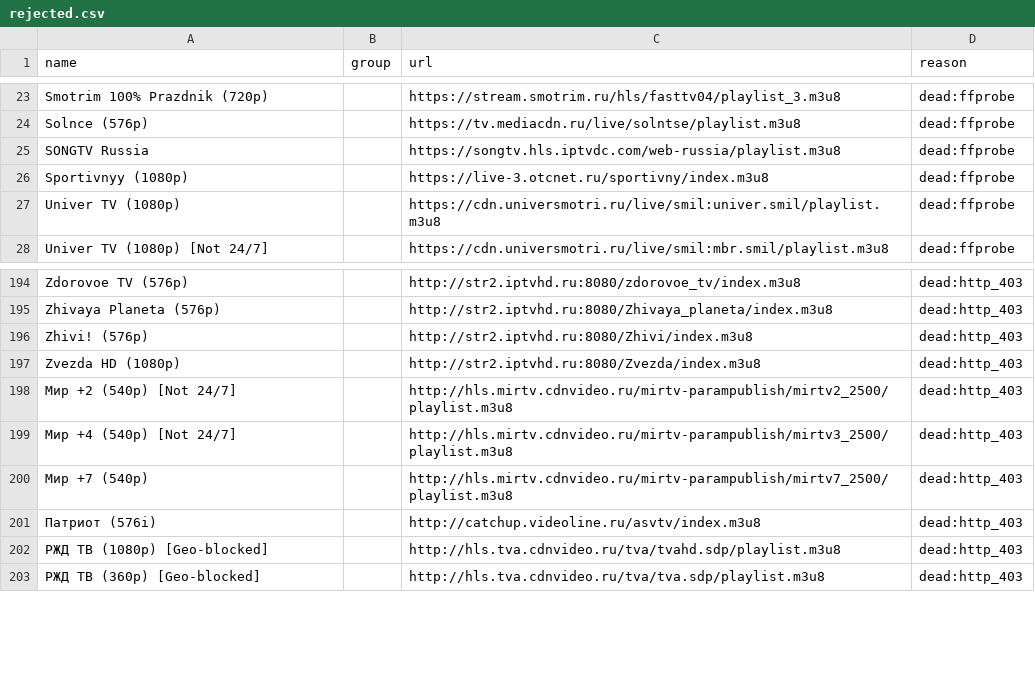
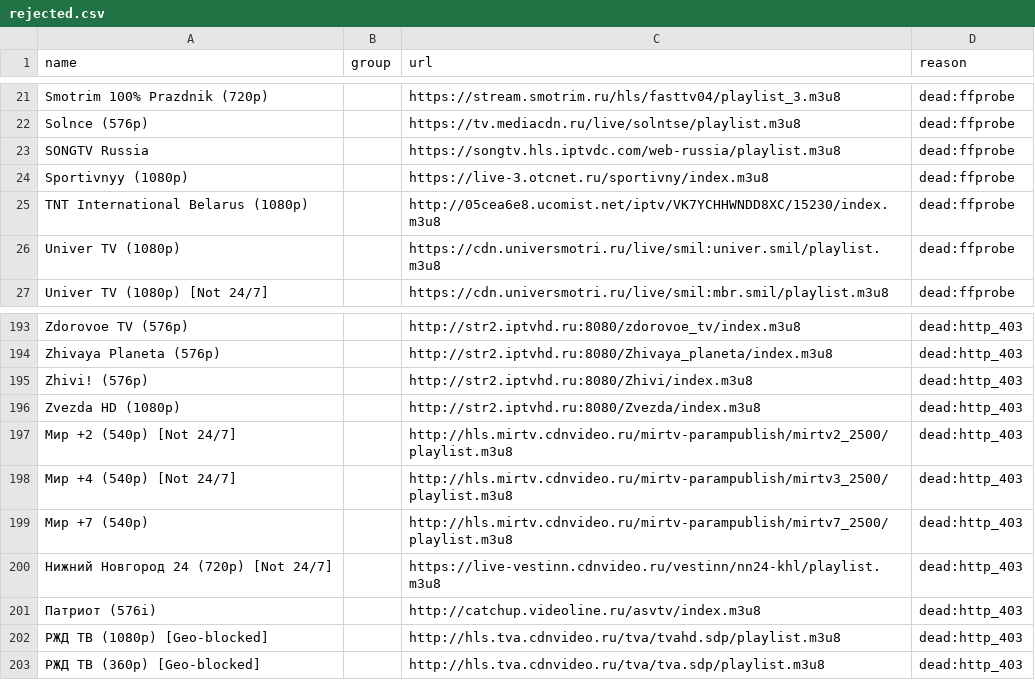
Before and after one commit to gvineon550-coder/8Z6evf3ezzM469, a CSV file: docs/rejected.csv, drawn as a sheet; only a part is shown, gaps mark what is left out; the diff covers the shown part only; the diff names each change by its address in the sheet, - before the commit and + after, or states it on an @@ line.

```diff
--- a/docs/rejected.csv
+++ b/docs/rejected.csv
+row 25: TNT International Belarus (1080p) |  | http://05cea6e8.ucomist.net/iptv/VK7YCHHWNDD8XC/15230/index.m3u8 | dead:ffprobe
+row 200: Нижний Новгород 24 (720p) [Not 24/7] |  | https://live-vestinn.cdnvideo.ru/vestinn/nn24-khl/playlist.m3u8 | dead:http_403
```
Also changed, not shown: 14 added rows, 12 removed rows and 2 edited cells elsewhere in this file, docs/channels.csv, 25 other files.
